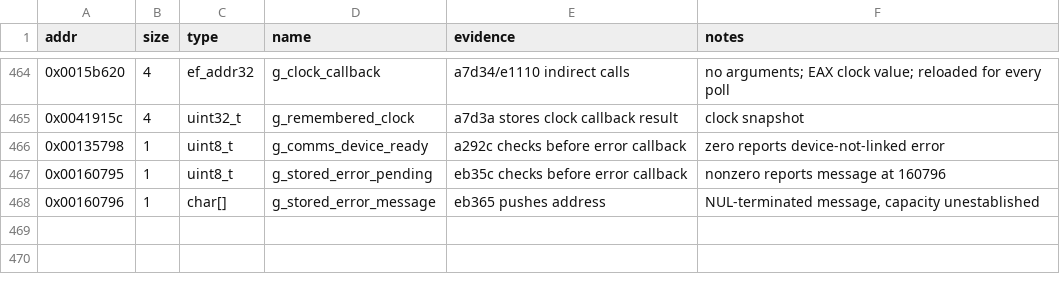
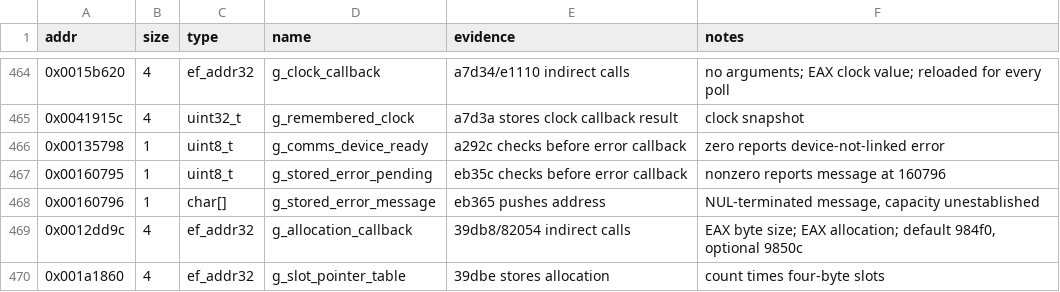
Before and after one commit to Grumbel/ef2000-port, a TSV file: decomp/symbols/globals.tsv, drawn as a sheet; only a part is shown, gaps mark what is left out.

```diff
--- a/decomp/symbols/globals.tsv
+++ b/decomp/symbols/globals.tsv
@@ -468 +468,3 @@ addr	size	type	name	evidence	notes
 0x00160796	1	char[]	g_stored_error_message	eb365 pushes address	NUL-terminated message, capacity unestablished
+0x0012dd9c	4	ef_addr32	g_allocation_callback	39db8/82054 indirect calls	EAX byte size; EAX allocation; default 984f0, optional 9850c
+0x001a1860	4	ef_addr32	g_slot_pointer_table	39dbe stores allocation	count times four-byte slots
```
Also changed, not shown: decomp/symbols/signatures.tsv, 4 other files.
